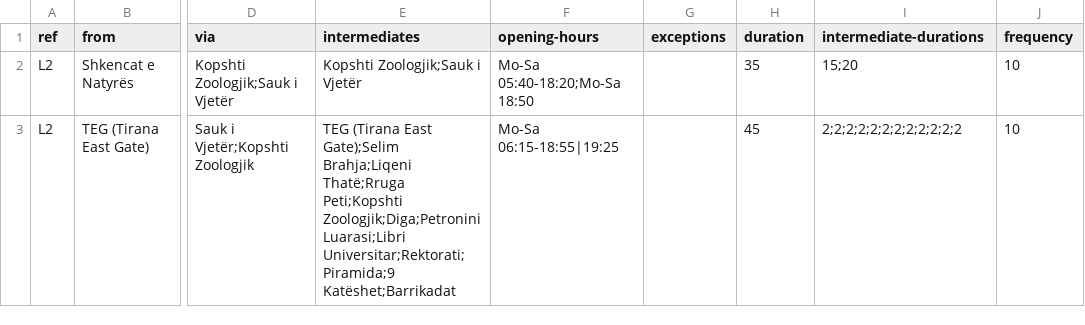
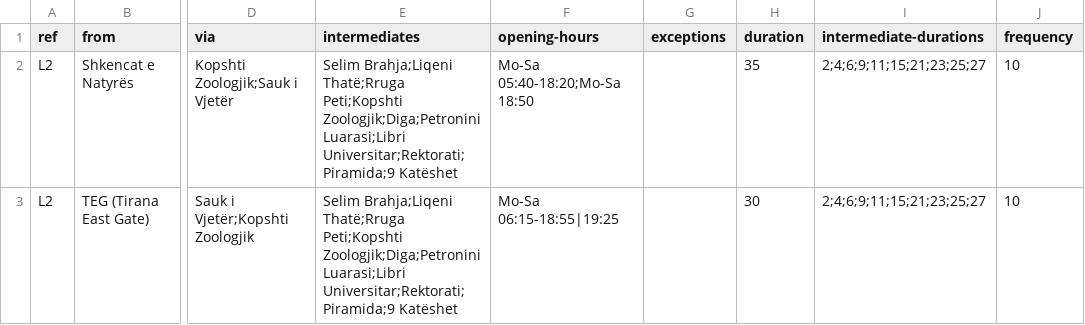
Before and after one commit to pomodoren/open-pt-info, a CSV file: results/frequency2timetable/tirana/frequencies.csv, drawn as a sheet; only a part is shown, gaps mark what is left out; the diff names each change by its address in the sheet, - before the commit and + after, or states it on an @@ line.

Commit message:
Tirana added both ways

```diff
--- a/results/frequency2timetable/tirana/frequencies.csv
+++ b/results/frequency2timetable/tirana/frequencies.csv
-E2 (intermediates): Kopshti Zoologjik;Sauk i Vjetër
+E2 (intermediates): Selim Brahja;Liqeni Thatë;Rruga Peti;Kopshti Zoologjik;Diga;Petronini Luarasi;Libri Universitar;Rektorati;Piramida;9 Katëshet
-I2 (intermediate-durations): 15;20
+I2 (intermediate-durations): 2;4;6;9;11;15;21;23;25;27
-E3 (intermediates): TEG (Tirana East Gate);Selim Brahja;Liqeni Thatë;Rruga Peti;Kopshti Zoologjik;Diga;Petronini Luarasi;Libri Universitar;Rektorati;Piramida;9 Katëshet;Barrikadat
+E3 (intermediates): Selim Brahja;Liqeni Thatë;Rruga Peti;Kopshti Zoologjik;Diga;Petronini Luarasi;Libri Universitar;Rektorati;Piramida;9 Katëshet
-H3 (duration): 45
+H3 (duration): 30
-I3 (intermediate-durations): 2;2;2;2;2;2;2;2;2;2;2;2
+I3 (intermediate-durations): 2;4;6;9;11;15;21;23;25;27
```
Also changed, not shown: 3 other files.
